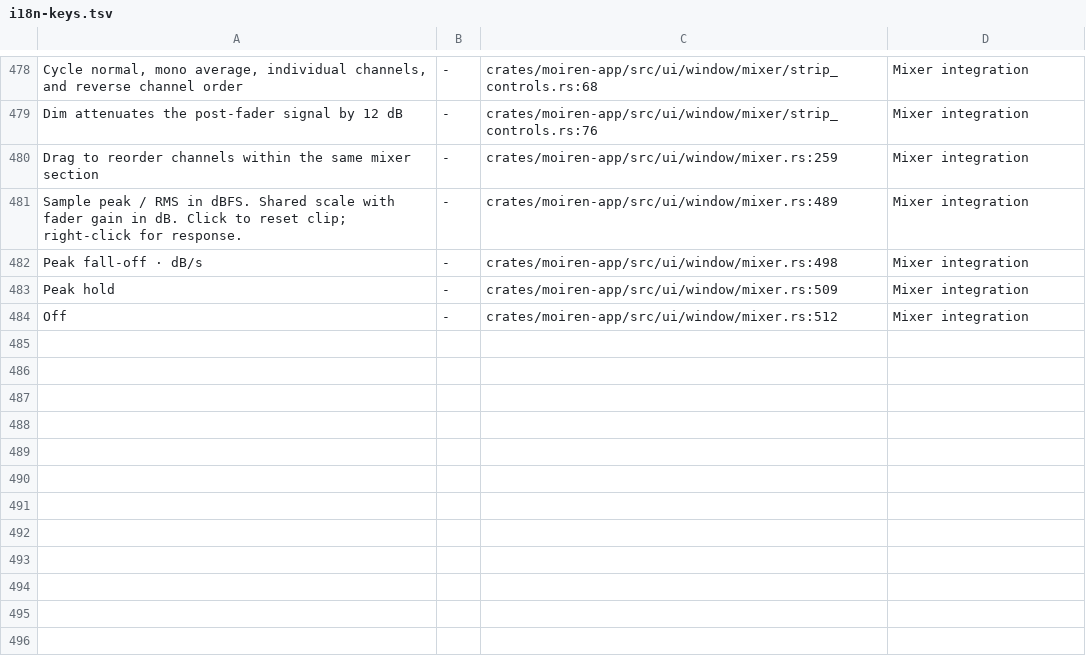
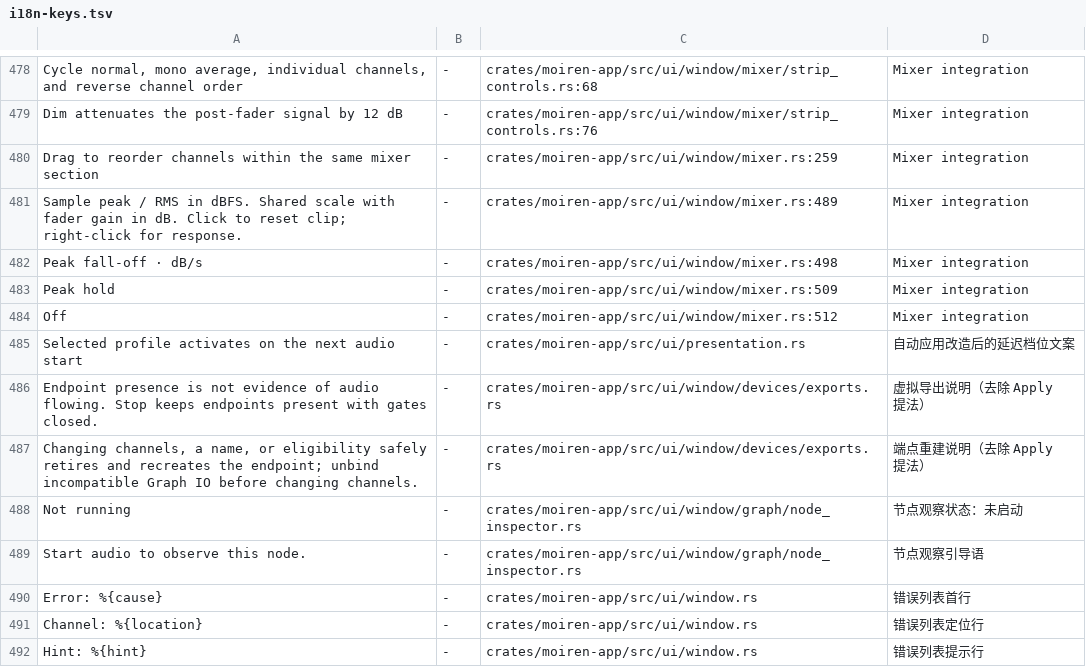
Before and after one commit to modenicheng/moiren, a TSV file: crates/moiren-app/locales/i18n-keys.tsv, drawn as a sheet; only a part is shown, gaps mark what is left out.

Commit message:
fix(i18n): localize auto-apply copy and the fault list
New and reworded user-facing strings go through t!() with zh-CN catalog
entries and key registrations: latency text, virtual-export copy,
inspector observation status, and the rustc-style fault list labels.

```diff
--- a/crates/moiren-app/locales/i18n-keys.tsv
+++ b/crates/moiren-app/locales/i18n-keys.tsv
@@ -484 +484,9 @@ Peak hold	-	crates/moiren-app/src/ui/window/mixer.rs:509	Mixer integration
 Off	-	crates/moiren-app/src/ui/window/mixer.rs:512	Mixer integration
+Selected profile activates on the next audio start	-	crates/moiren-app/src/ui/presentation.rs	自动应用改造后的延迟档位文案
+Endpoint presence is not evidence of audio flowing. Stop keeps endpoints present with gates closed.	-	crates/moiren-app/src/ui/window/devices/exports.rs	虚拟导出说明（去除 Apply 提法）
+Changing channels, a name, or eligibility safely retires and recreates the endpoint; unbind incompatible Graph IO before changing channels.	-	crates/moiren-app/src/ui/window/devices/exports.rs	端点重建说明（去除 Apply 提法）
+Not running	-	crates/moiren-app/src/ui/window/graph/node_inspector.rs	节点观察状态：未启动
+Start audio to observe this node.	-	crates/moiren-app/src/ui/window/graph/node_inspector.rs	节点观察引导语
+Error: %{cause}	-	crates/moiren-app/src/ui/window.rs	错误列表首行
+Channel: %{location}	-	crates/moiren-app/src/ui/window.rs	错误列表定位行
+Hint: %{hint}	-	crates/moiren-app/src/ui/window.rs	错误列表提示行
```
Also changed, not shown: 2 other files.
